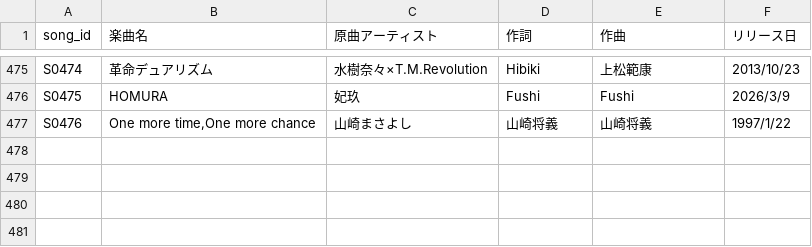
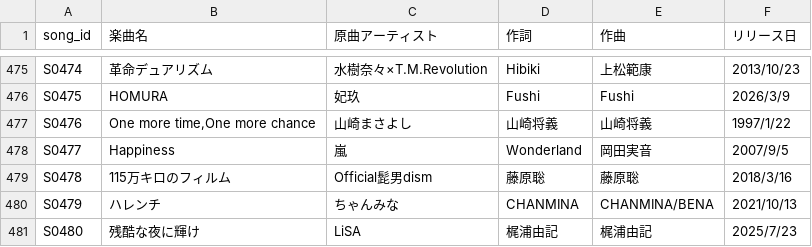
Before and after one commit to Kinshutei/Imomushi_Hanemushi_Teams, a CSV file: rkmusic_song_master.csv, drawn as a sheet; only a part is shown, gaps mark what is left out.

Commit message:
Update: rkmusic_song_master import via app

```diff
--- a/rkmusic_song_master.csv
+++ b/rkmusic_song_master.csv
@@ -477 +477,5 @@ S0475,HOMURA,妃玖,Fushi,Fushi,2026/3/9
 S0476,"One more time,One more chance",山崎まさよし,山崎将義,山崎将義,1997/1/22
+S0477,Happiness,嵐,Wonderland,岡田実音,2007/9/5
+S0478,115万キロのフィルム,Official髭男dism,藤原聡,藤原聡,2018/3/16
+S0479,ハレンチ,ちゃんみな,CHANMINA,CHANMINA/BENA,2021/10/13
+S0480,残酷な夜に輝け,LiSA,梶浦由記,梶浦由記,2025/7/23
```
